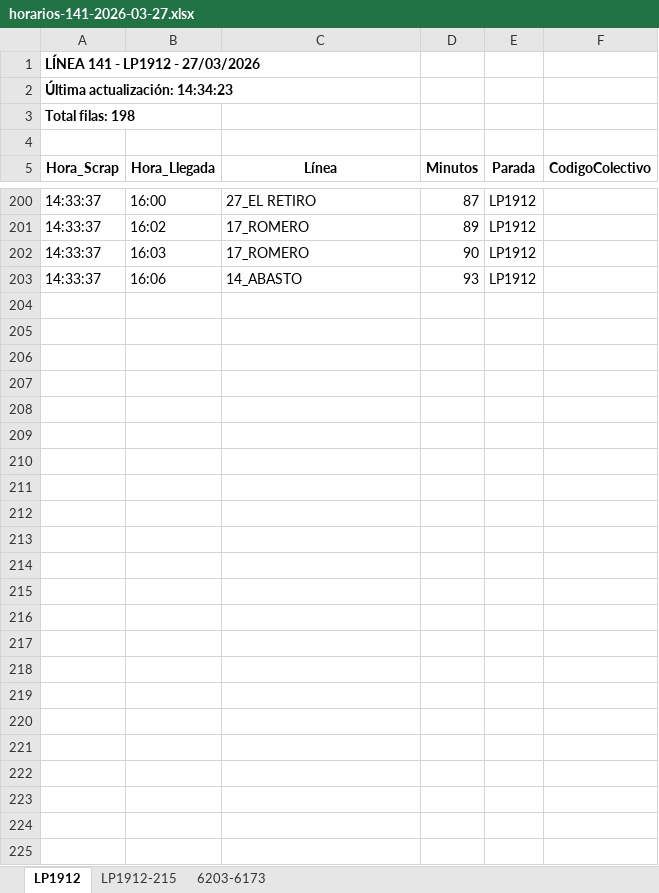
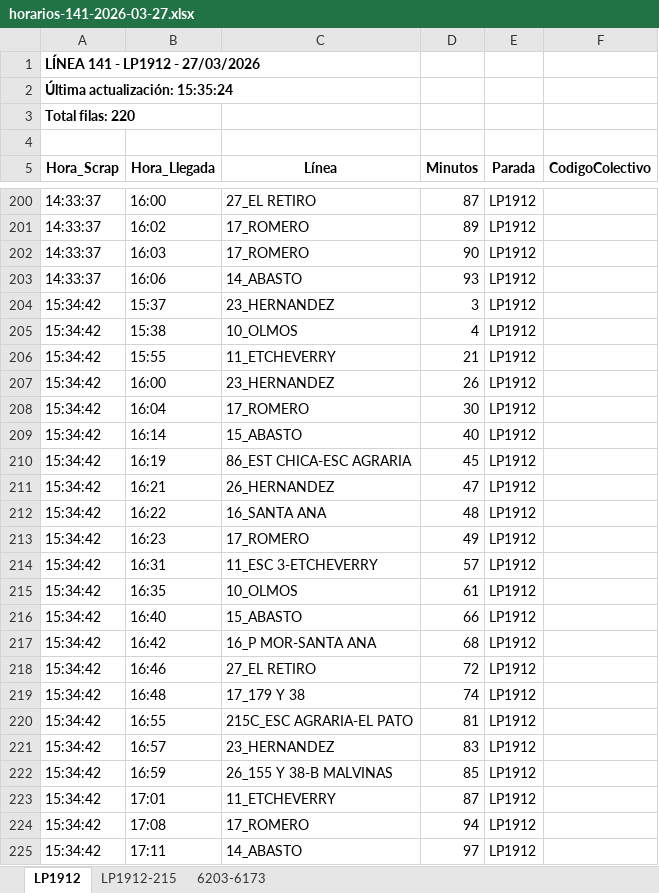
Before and after one commit to palomac00/recolector-colectivos, an Excel workbook: data/horarios-141-2026-03-27.xlsx, sheet LP1912, drawn as a sheet; only a part is shown, gaps mark what is left out; values as stored, in another font and other column widths than the file's, no borders; the diff names each change by its address in the sheet, - before the commit and + after, or states it on an @@ line.

```diff
--- a/data/horarios-141-2026-03-27.xlsx (sheet LP1912)
+++ b/data/horarios-141-2026-03-27.xlsx (sheet LP1912)
-A2 (Hora_Scrap): Última actualización: 14:34:23
+A2 (Hora_Scrap): Última actualización: 15:35:24
-A3 (Hora_Scrap): Total filas: 198
+A3 (Hora_Scrap): Total filas: 220
+row 204: 15:34:42 | 15:37 | 23_HERNANDEZ | 3 | LP1912
+row 205: 15:34:42 | 15:38 | 10_OLMOS | 4 | LP1912
+row 206: 15:34:42 | 15:55 | 11_ETCHEVERRY | 21 | LP1912
+row 207: 15:34:42 | 16:00 | 23_HERNANDEZ | 26 | LP1912
+row 208: 15:34:42 | 16:04 | 17_ROMERO | 30 | LP1912
+row 209: 15:34:42 | 16:14 | 15_ABASTO | 40 | LP1912
+row 210: 15:34:42 | 16:19 | 86_EST CHICA-ESC AGRARIA | 45 | LP1912
+row 211: 15:34:42 | 16:21 | 26_HERNANDEZ | 47 | LP1912
+row 212: 15:34:42 | 16:22 | 16_SANTA ANA | 48 | LP1912
+row 213: 15:34:42 | 16:23 | 17_ROMERO | 49 | LP1912
+row 214: 15:34:42 | 16:31 | 11_ESC 3-ETCHEVERRY | 57 | LP1912
+row 215: 15:34:42 | 16:35 | 10_OLMOS | 61 | LP1912
+row 216: 15:34:42 | 16:40 | 15_ABASTO | 66 | LP1912
+row 217: 15:34:42 | 16:42 | 16_P MOR-SANTA ANA | 68 | LP1912
+row 218: 15:34:42 | 16:46 | 27_EL RETIRO | 72 | LP1912
+row 219: 15:34:42 | 16:48 | 17_179 Y 38 | 74 | LP1912
+row 220: 15:34:42 | 16:55 | 215C_ESC AGRARIA-EL PATO | 81 | LP1912
+row 221: 15:34:42 | 16:57 | 23_HERNANDEZ | 83 | LP1912
+row 222: 15:34:42 | 16:59 | 26_155 Y 38-B MALVINAS | 85 | LP1912
+row 223: 15:34:42 | 17:01 | 11_ETCHEVERRY | 87 | LP1912
+row 224: 15:34:42 | 17:08 | 17_ROMERO | 94 | LP1912
+row 225: 15:34:42 | 17:11 | 14_ABASTO | 97 | LP1912
```
Also changed, not shown: sheet 6203-6173, sheet LP1912-215, 2 other files.
